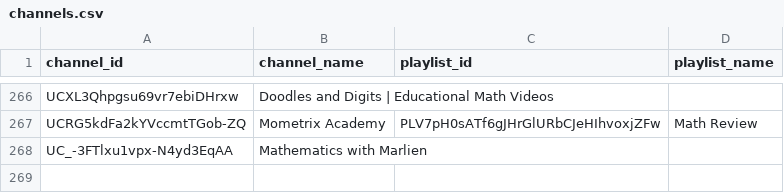
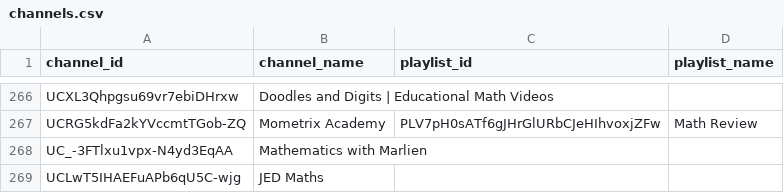
Before and after one commit to johnbrown-png/flipper-lite, a CSV file: channels.csv, drawn as a sheet; only a part is shown, gaps mark what is left out.

```diff
--- a/channels.csv
+++ b/channels.csv
@@ -268 +268,2 @@ UCRG5kdFa2kYVccmtTGob-ZQ,Mometrix Academy,PLV7pH0sATf6gJHrGlURbCJeHIhvoxjZFw,Mat
 UC_-3FTlxu1vpx-N4yd3EqAA,Mathematics with Marlien
+UCLwT5IHAEFuAPb6qU5C-wjg,JED Maths
```
Also changed, not shown: qa/dup_flagged_steps.csv, qa/ss_desc_validated_overrides.csv, 6 other files.
